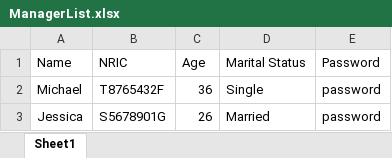
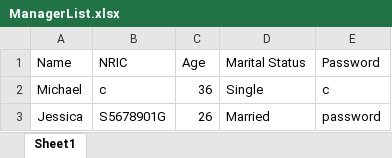
Before and after one commit to ZeInhumane/SC2002, an Excel workbook: sc2002/src/main/resources/ManagerList.xlsx, sheet Sheet1, drawn as a sheet; values as stored, in another font and other column widths than the file's, no borders; the diff names each change by its address in the sheet, - before the commit and + after, or states it on an @@ line.

```diff
--- a/sc2002/src/main/resources/ManagerList.xlsx (sheet Sheet1)
+++ b/sc2002/src/main/resources/ManagerList.xlsx (sheet Sheet1)
-B2 (NRIC): T8765432F
+B2 (NRIC): c
-E2 (Password): password
+E2 (Password): c
```
Also changed, not shown: sc2002/src/main/resources/ProjectList.xlsx, 18 other files.
